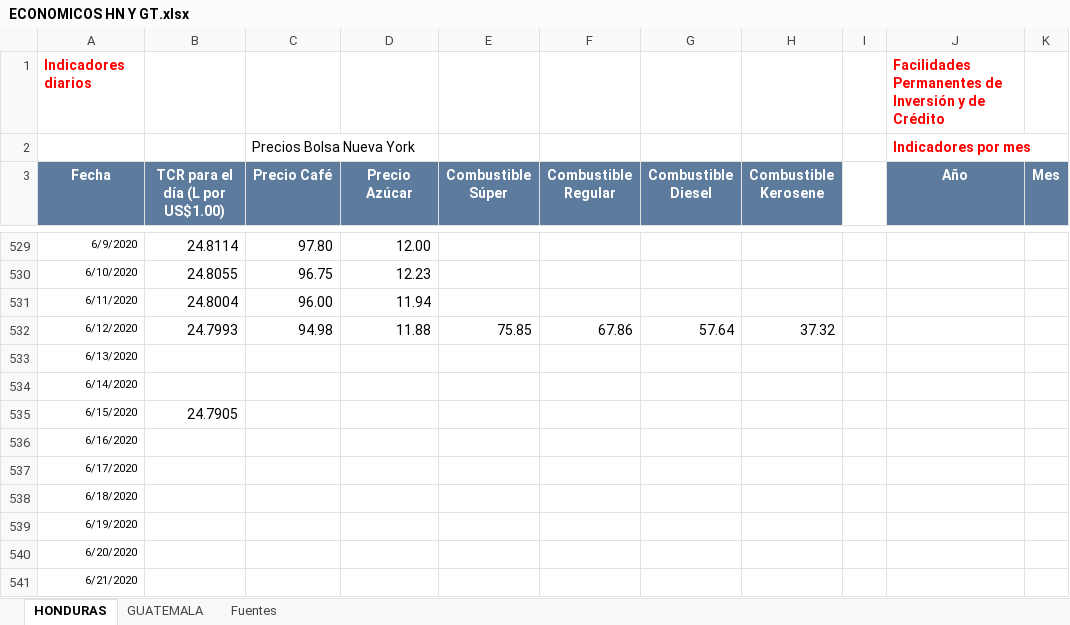
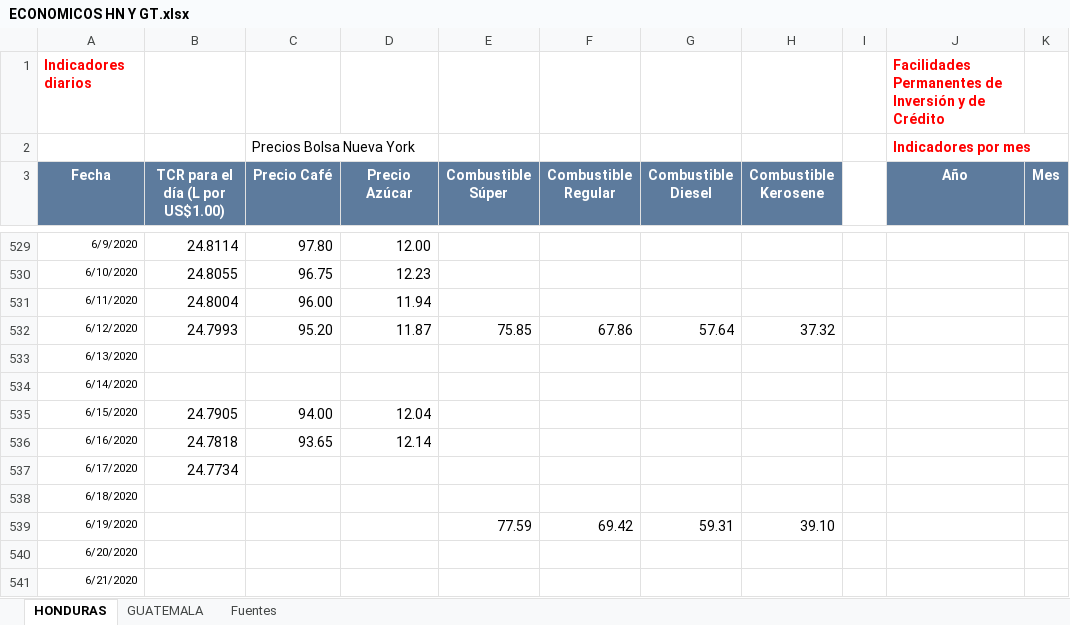
Before and after one commit to Sud-Austral/Datos_Guatemala, an Excel workbook: datacovidgt/ECONOMICOS HN Y GT.xlsx, sheet HONDURAS, drawn as a sheet; only a part is shown, gaps mark what is left out; values as stored, in another font and other column widths than the file's, no borders; table styles not drawn; the diff names each change by its address in the sheet, - before the commit and + after, or states it on an @@ line.

Commit message:
Update automatico via Actualizar 06-17-2020 02-24-35

```diff
--- a/datacovidgt/ECONOMICOS HN Y GT.xlsx (sheet HONDURAS)
+++ b/datacovidgt/ECONOMICOS HN Y GT.xlsx (sheet HONDURAS)
-C532 (Precio Café): 94.98
+C532 (Precio Café): 95.20
-D532 (Precio Azúcar): 11.88
+D532 (Precio Azúcar): 11.87
-C535 (Precio Café): (empty)
+C535 (Precio Café): 94.00
-D535 (Precio Azúcar): (empty)
+D535 (Precio Azúcar): 12.04
-B536 (TCR para el día (L por US$1.00)): (empty)
+B536 (TCR para el día (L por US$1.00)): 24.7818
-C536 (Precio Café): (empty)
+C536 (Precio Café): 93.65
-D536 (Precio Azúcar): (empty)
+D536 (Precio Azúcar): 12.14
-B537 (TCR para el día (L por US$1.00)): (empty)
+B537 (TCR para el día (L por US$1.00)): 24.7734
-E539 (Combustible Súper): (empty)
+E539 (Combustible Súper): 77.59
-F539 (Combustible Regular): (empty)
+F539 (Combustible Regular): 69.42
-G539 (Combustible Diesel): (empty)
+G539 (Combustible Diesel): 59.31
-H539 (Combustible Kerosene): (empty)
+H539 (Combustible Kerosene): 39.10
```
Also changed, not shown: sheet GUATEMALA.
